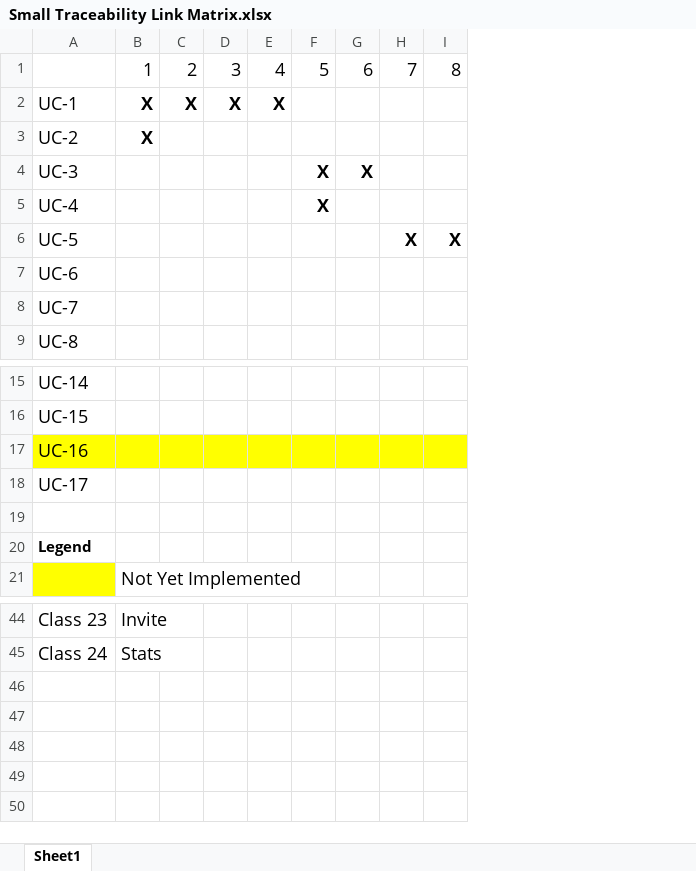
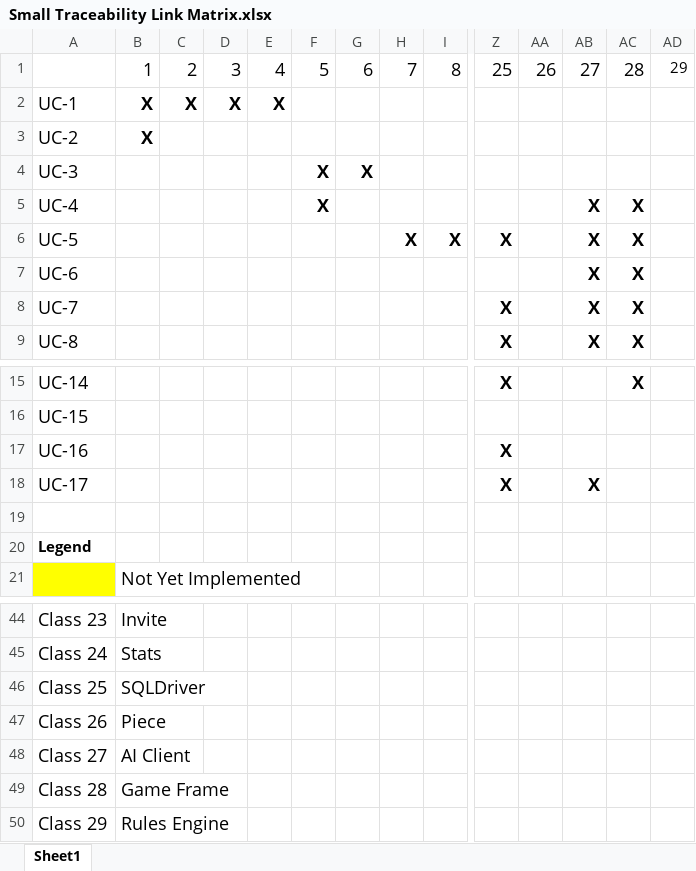
Before and after one commit to dcdennis/cs414-f18-001-BetterBytes, an Excel workbook: P4/Small Traceability Link Matrix.xlsx, sheet Sheet1, drawn as a sheet; only a part is shown, gaps mark what is left out; values as stored, in another font and other column widths than the file's, no borders; charts and pictures not drawn; rows hold the shown columns only; the diff covers the shown part only; the diff names each change by its address in the sheet, - before the commit and + after, or states it on an @@ line.

Commit message:
Updated small matrix
Small Matrix

```diff
--- a/P4/Small Traceability Link Matrix.xlsx (sheet Sheet1)
+++ b/P4/Small Traceability Link Matrix.xlsx (sheet Sheet1)
+column Z, rows 1-9: 25 |  |  |  |  | X |  | X | X; rows 15-18: X |  | X | X
+column AA, row 1: 26
+column AB, rows 1-9: 27 |  |  |  | X | X | X | X | X; row 18: X
+column AC, rows 1-9: 28 |  |  |  | X | X | X | X | X; row 15: X
+column AD, row 1: 29
-A17:I17 fill: #FFFF00
+A17:I17 fill: none
+row 46: Class 25 | SQLDriver
+row 47: Class 26 | Piece
+row 48: Class 27 | AI Client
+row 49: Class 28 | Game Frame
+row 50: Class 29 | Rules Engine
```
Also changed, not shown: cell formats elsewhere in this sheet.
